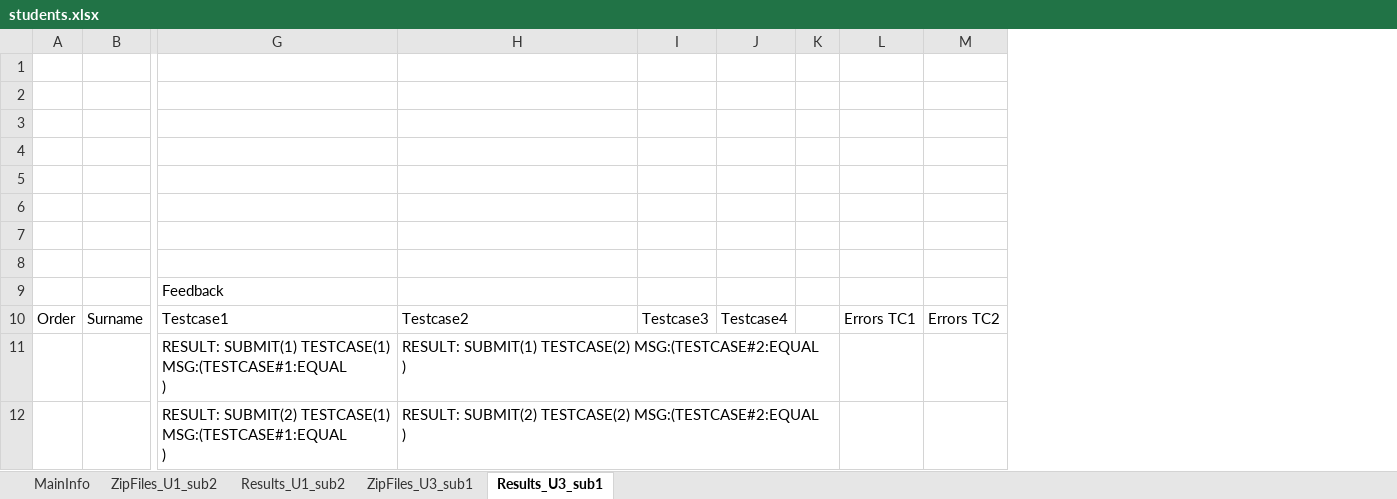
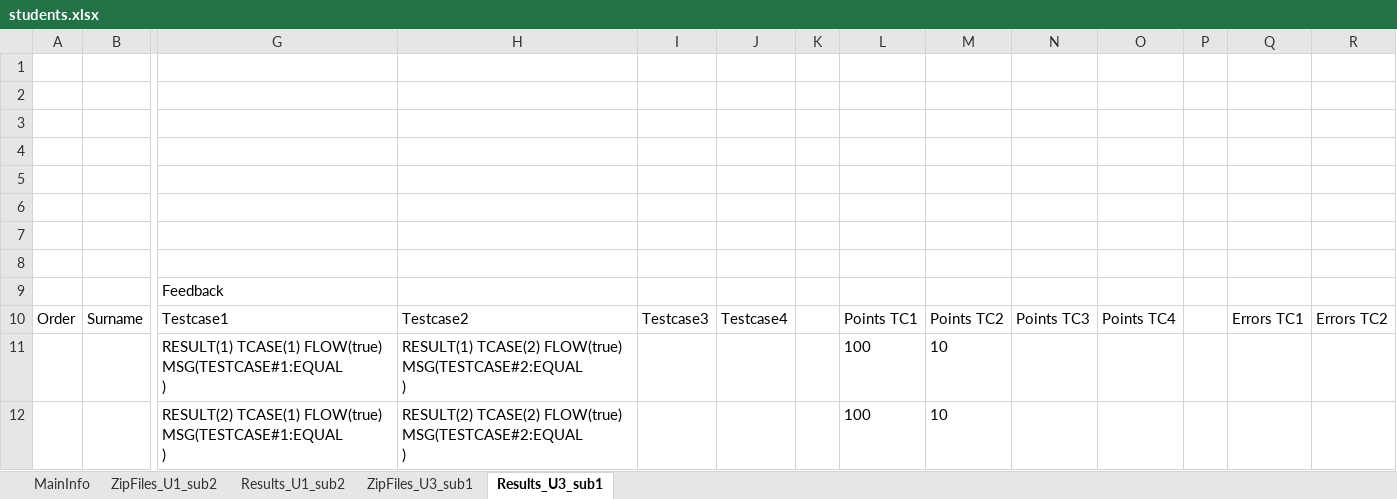
Before and after one commit to paarnio/egit_xml_projects, an Excel workbook: SerialXmlZipProcessor/data/excel/students.xlsx, sheet Results_U3_sub1, drawn as a sheet; only a part is shown, gaps mark what is left out; values as stored, in another font and other column widths than the file's, no borders; removed rows and columns are numbered as before the commit, all else as after; rows hold the shown columns only; ↵ is a line break in a cell; the diff names each change by its address in the sheet, - before the commit and + after, or states it on an @@ line.

Commit message:
HP: testcase4.xsd updated. Points added to excel

```diff
--- a/SerialXmlZipProcessor/data/excel/students.xlsx (sheet Results_U3_sub1)
+++ b/SerialXmlZipProcessor/data/excel/students.xlsx (sheet Results_U3_sub1)
+column L, row 10: Points TC1
+column M, row 10: Points TC2
+column N, row 10: Points TC3
+column O, row 10: Points TC4
+column P, empty
-row 11:  |  | RESULT: SUBMIT(1) TESTCASE(1) MSG:(TESTCASE#1:EQUAL ↵ ) | RESULT: SUBMIT(1) TESTCASE(2) MSG:(TESTCASE#2:EQUAL ↵ )
-row 12:  |  | RESULT: SUBMIT(2) TESTCASE(1) MSG:(TESTCASE#1:EQUAL ↵ ) | RESULT: SUBMIT(2) TESTCASE(2) MSG:(TESTCASE#2:EQUAL ↵ )
+row 11:  |  | RESULT(1) TCASE(1) FLOW(true) MSG(TESTCASE#1:EQUAL ↵ ) | RESULT(1) TCASE(2) FLOW(true) MSG(TESTCASE#2:EQUAL ↵ ) |  |  |  | 100 | 10
+row 12:  |  | RESULT(2) TCASE(1) FLOW(true) MSG(TESTCASE#1:EQUAL ↵ ) | RESULT(2) TCASE(2) FLOW(true) MSG(TESTCASE#2:EQUAL ↵ ) |  |  |  | 100 | 10
```
Also changed, not shown: sheet Results_U1_sub2, sheet MainInfo, 12 other files.
